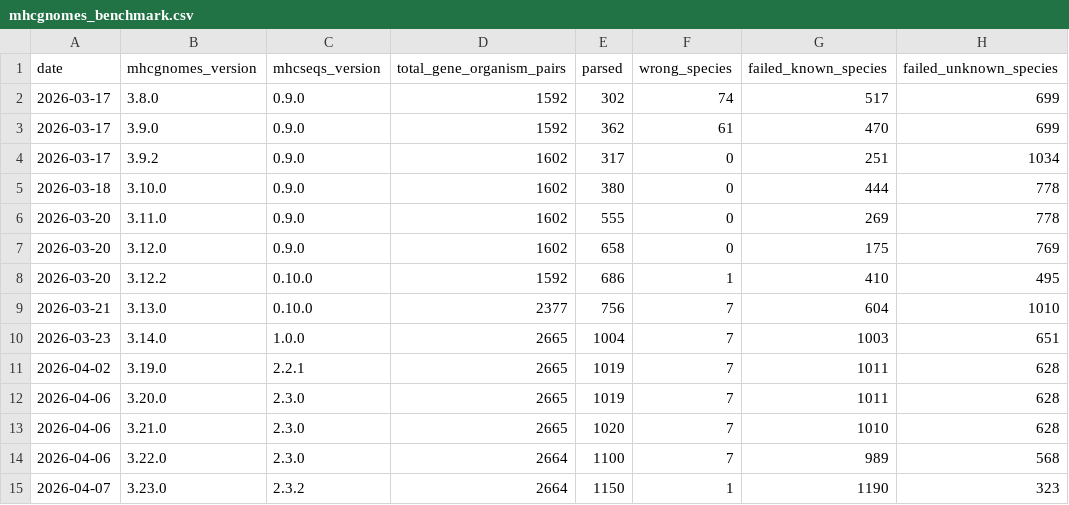
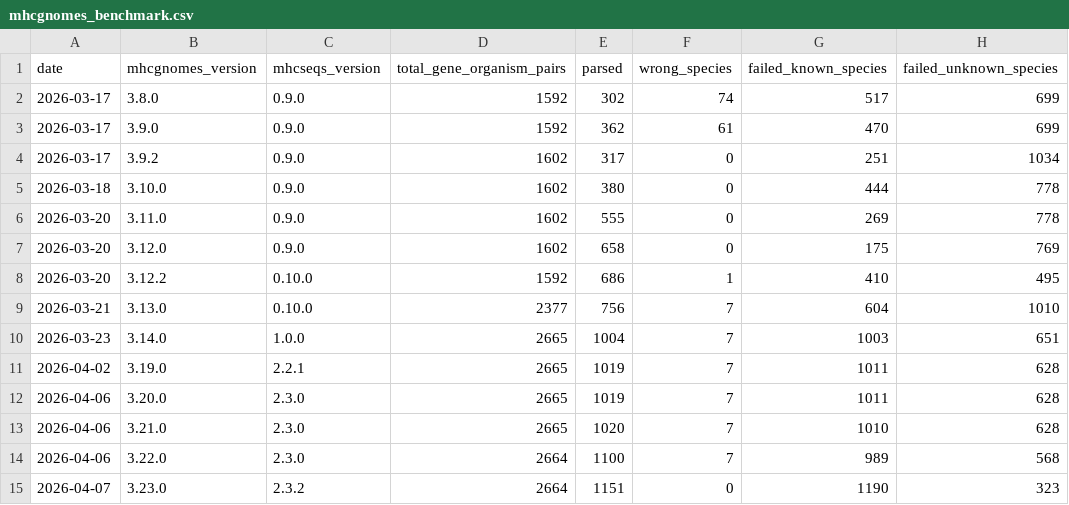
Before and after one commit to pirl-unc/mhcseqs, a CSV file: data/mhcgnomes_benchmark.csv, drawn as a sheet; only a part is shown; the diff names each change by its address in the sheet, - before the commit and + after, or states it on an @@ line.

Commit message:
Resolve taxonomy synonyms in benchmark species matching (wrong species → 0)
Use mhcgnomes.Species.get() to canonicalize organism names before
comparing, so Aquarana catesbeiana / Lithobates catesbeianus and
similar taxonomy synonyms are correctly matched.

```diff
--- a/data/mhcgnomes_benchmark.csv
+++ b/data/mhcgnomes_benchmark.csv
-E15 (parsed): 1150
+E15 (parsed): 1151
-F15 (wrong_species): 1
+F15 (wrong_species): 0
```
Also changed, not shown: 2 other files.
